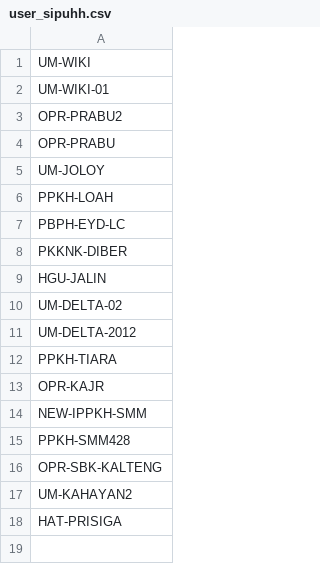
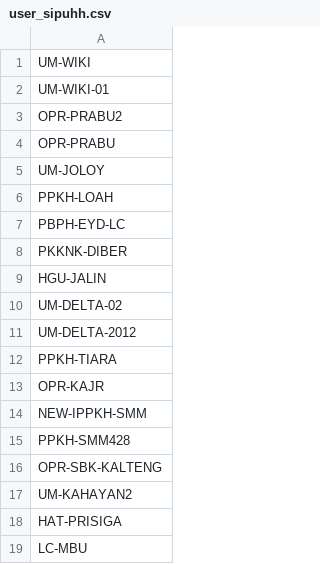
Before and after one commit to duniandis/data_apk, a CSV file: user_sipuhh.csv, drawn as a sheet.

Commit message:
Update user_sipuhh.csv

```diff
--- a/user_sipuhh.csv
+++ b/user_sipuhh.csv
@@ -18 +18,2 @@ UM-KAHAYAN2
 HAT-PRISIGA
+LC-MBU
```
